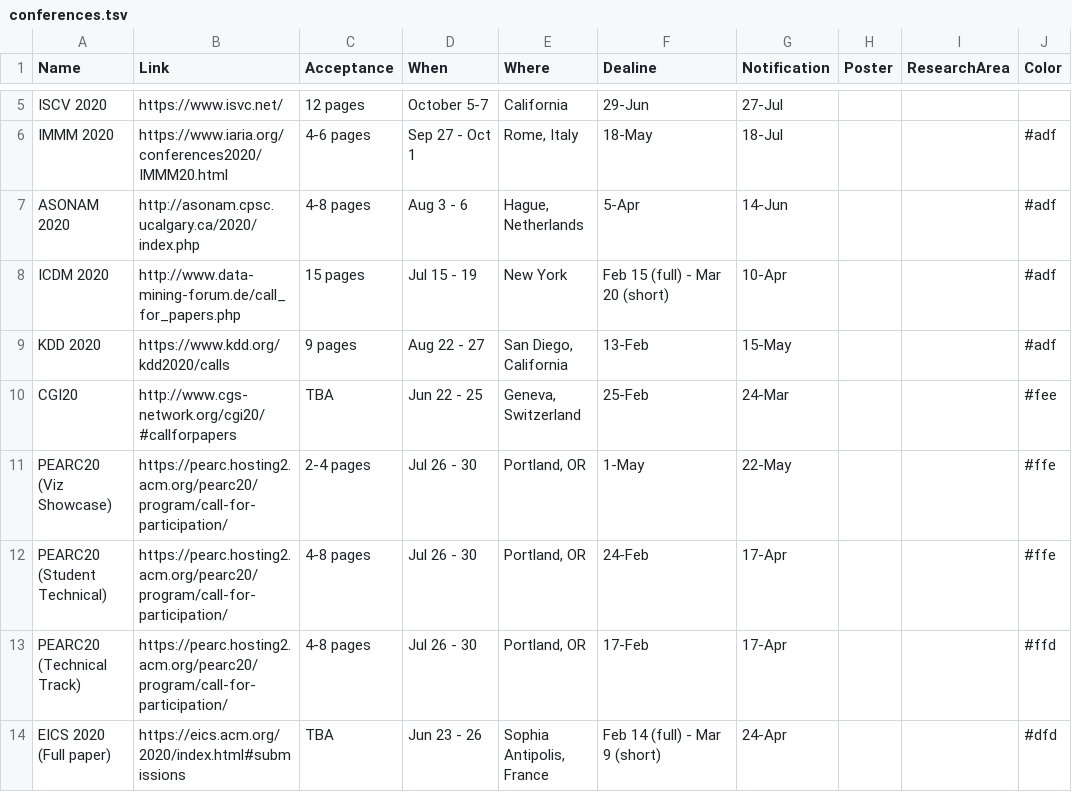
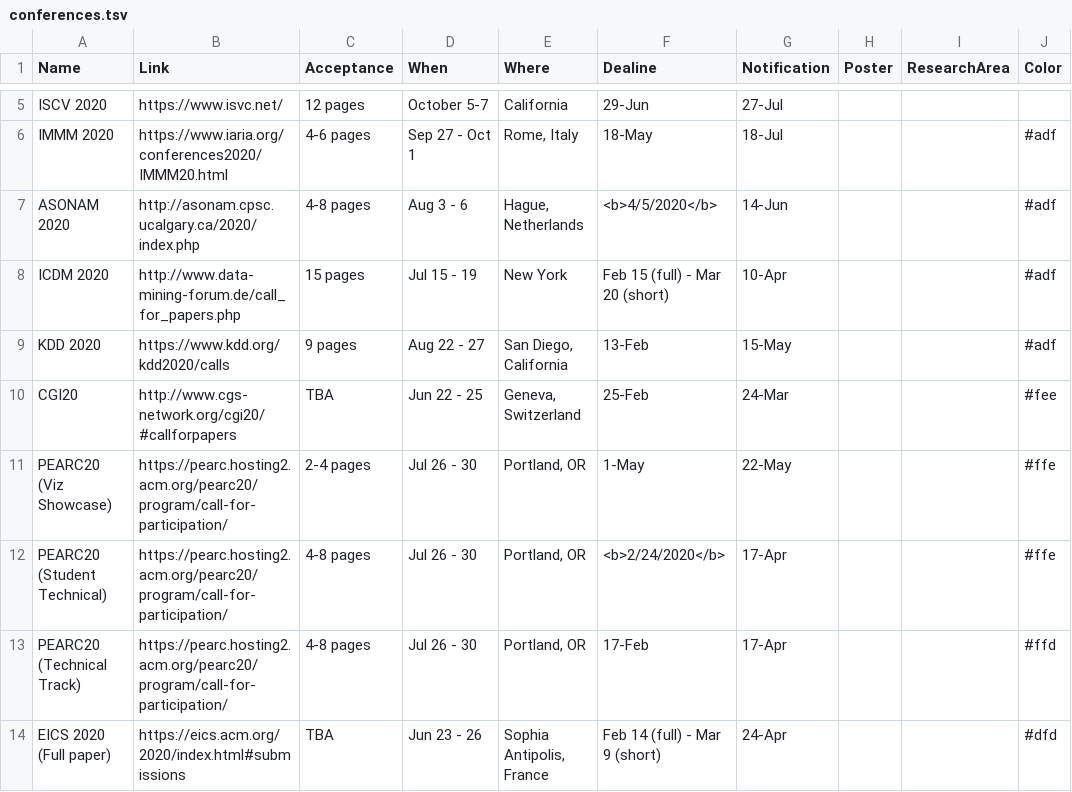
Before and after one commit to iDataVisualizationLab/idatavisualizationlab.github.io, a TSV file: data/conferences.tsv, drawn as a sheet; only a part is shown, gaps mark what is left out.

Commit message:
add links

```diff
--- a/data/conferences.tsv
+++ b/data/conferences.tsv
@@ -6,3 +6,3 @@ ISCV 2020	https://www.isvc.net/	12 pages	October 5-7	California	29-Jun	27-Jul
 IMMM 2020	https://www.iaria.org/conferences2020/IMMM20.html	4-6 pages	Sep 27 - Oct 1	"Rome, Italy"	18-May	18-Jul			#adf
-ASONAM 2020	http://asonam.cpsc.ucalgary.ca/2020/index.php	4-8 pages	Aug 3 - 6	"Hague, Netherlands"	5-Apr	14-Jun			#adf
+ASONAM 2020	http://asonam.cpsc.ucalgary.ca/2020/index.php	4-8 pages	Aug 3 - 6	"Hague, Netherlands"	<b>4/5/2020</b>	14-Jun			#adf
 ICDM 2020	http://www.data-mining-forum.de/call_for_papers.php	15 pages	Jul 15 - 19	New York	Feb 15 (full) - Mar 20 (short)	10-Apr			#adf
@@ -11,3 +11,3 @@ CGI20	http://www.cgs-network.org/cgi20/#callforpapers	TBA	Jun 22 - 25	"Geneva, S
 PEARC20 (Viz Showcase)	https://pearc.hosting2.acm.org/pearc20/program/call-for-participation/	2-4 pages	Jul 26 - 30	"Portland, OR"	1-May	22-May			#ffe
-PEARC20 (Student Technical)	https://pearc.hosting2.acm.org/pearc20/program/call-for-participation/	4-8 pages	Jul 26 - 30	"Portland, OR"	24-Feb	17-Apr			#ffe
+PEARC20 (Student Technical)	https://pearc.hosting2.acm.org/pearc20/program/call-for-participation/	4-8 pages	Jul 26 - 30	"Portland, OR"	<b>2/24/2020</b>	17-Apr			#ffe
 PEARC20 (Technical Track)	https://pearc.hosting2.acm.org/pearc20/program/call-for-participation/	4-8 pages	Jul 26 - 30	"Portland, OR"	17-Feb	17-Apr			#ffd
```
